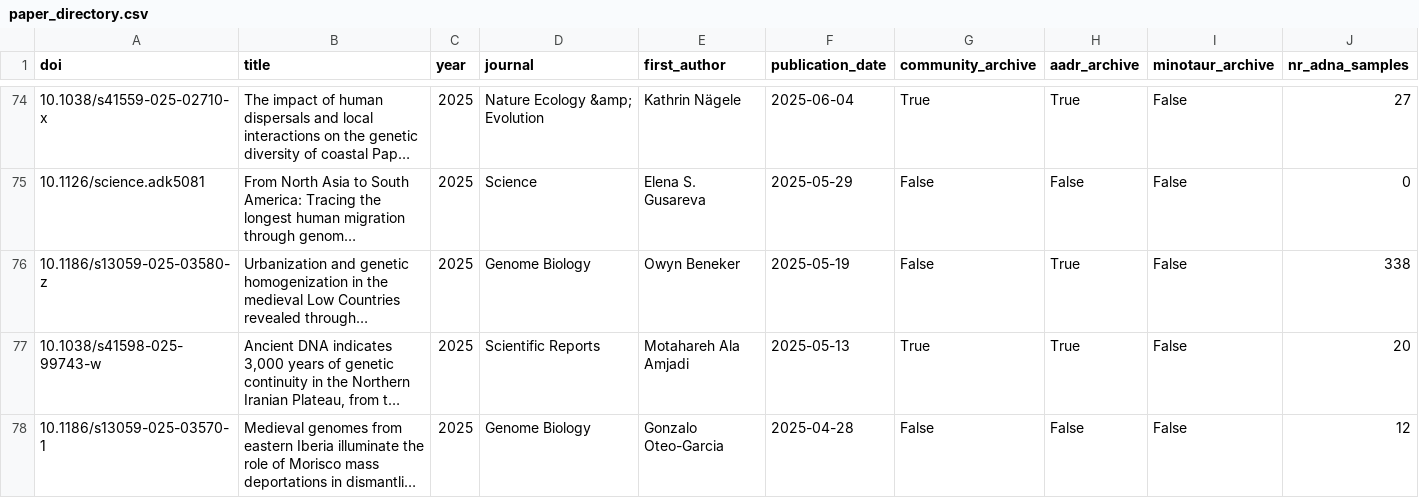
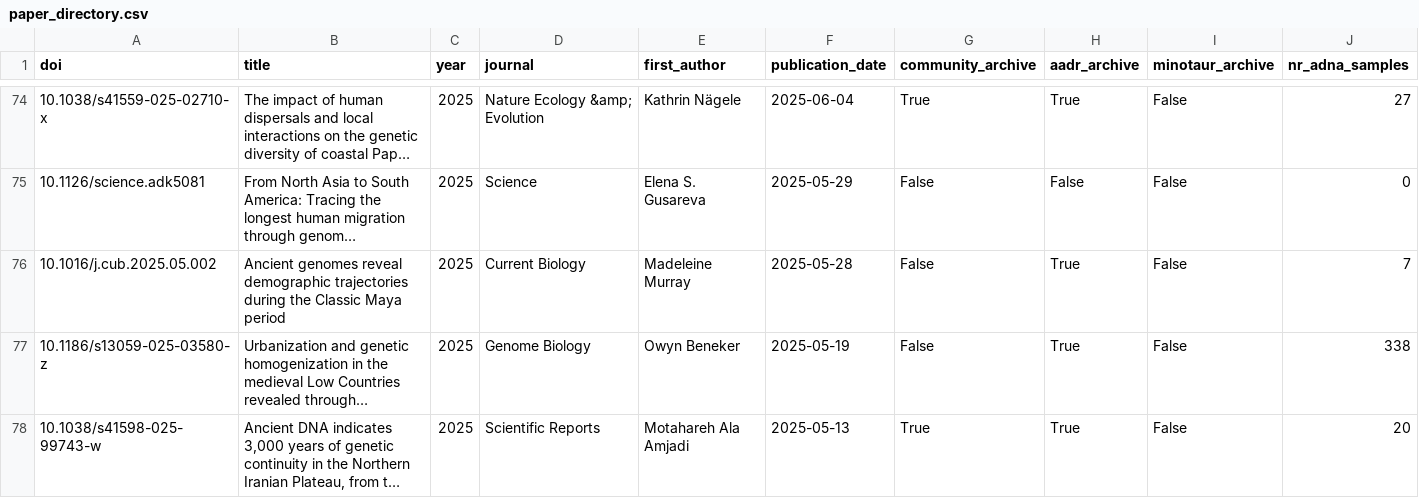
Before and after one commit to poseidon-framework/paper-directory, a CSV file: docs/paper_directory.csv, drawn as a sheet; only a part is shown, gaps mark what is left out; the shorter side is filled out with more unchanged rows; long unchanged cells end in …; the diff names each change by its address in the sheet, - before the commit and + after, or states it on an @@ line.

```diff
--- a/docs/paper_directory.csv
+++ b/docs/paper_directory.csv
+row 76: 10.1016/j.cub.2025.05.002 | Ancient genomes reveal demographic trajectories during the Classic Maya period | 2025 | Current Biology | Madeleine Murray | 2025-05-28 | False | True | False | 7
```
Also changed, not shown: 2 other files.
